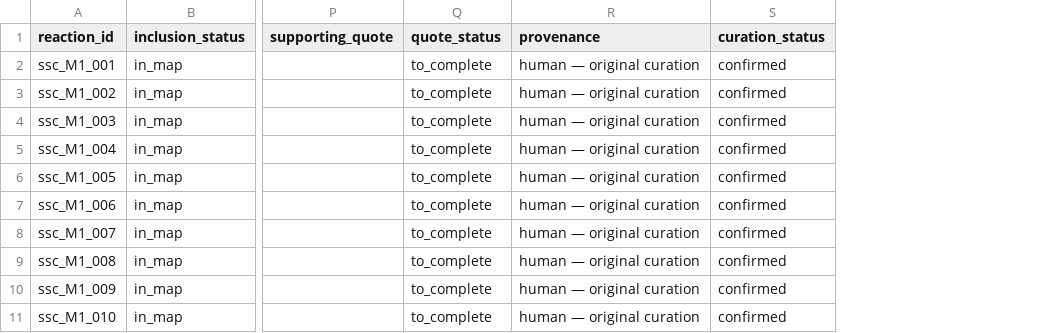
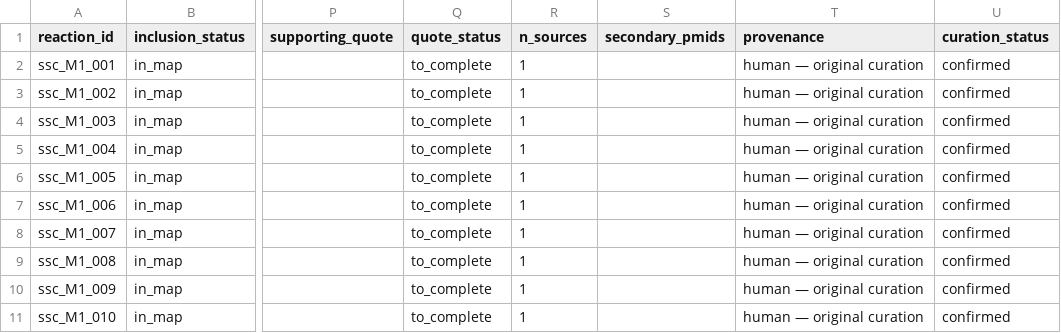
Before and after one commit to Nurtal/IDT_SSc_map, a CSV file: analysis/curation/interaction_database.csv, drawn as a sheet; only a part is shown, gaps mark what is left out; the diff names each change by its address in the sheet, - before the commit and + after, or states it on an @@ line.

```diff
--- a/analysis/curation/interaction_database.csv
+++ b/analysis/curation/interaction_database.csv
+column R (n_sources), rows 2-11: all 1
+column S (secondary_pmids), empty
```
Also changed, not shown: curation/ssc_curated_reactions.tsv, curation/staging/ssc_edge_candidates.tsv, 6 other files.
